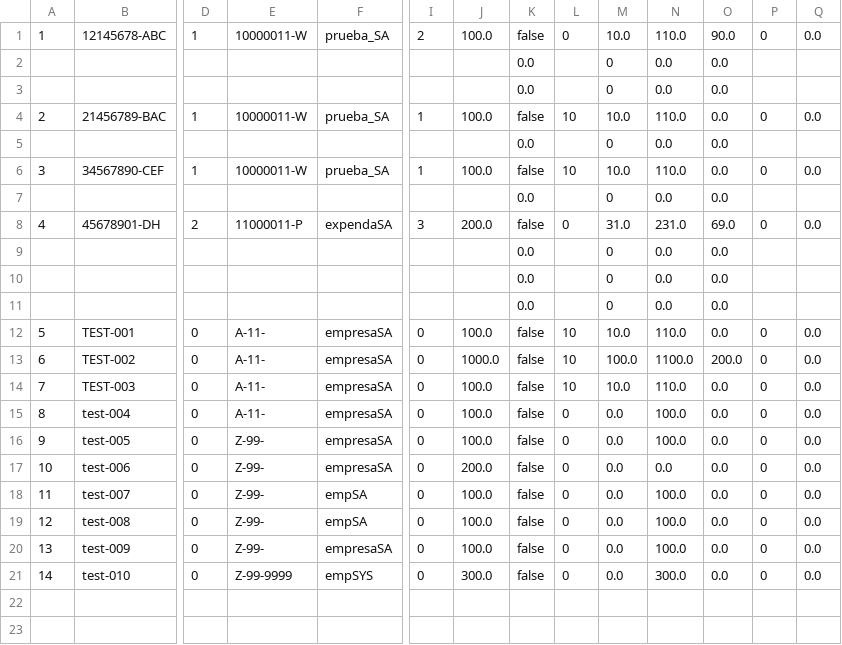
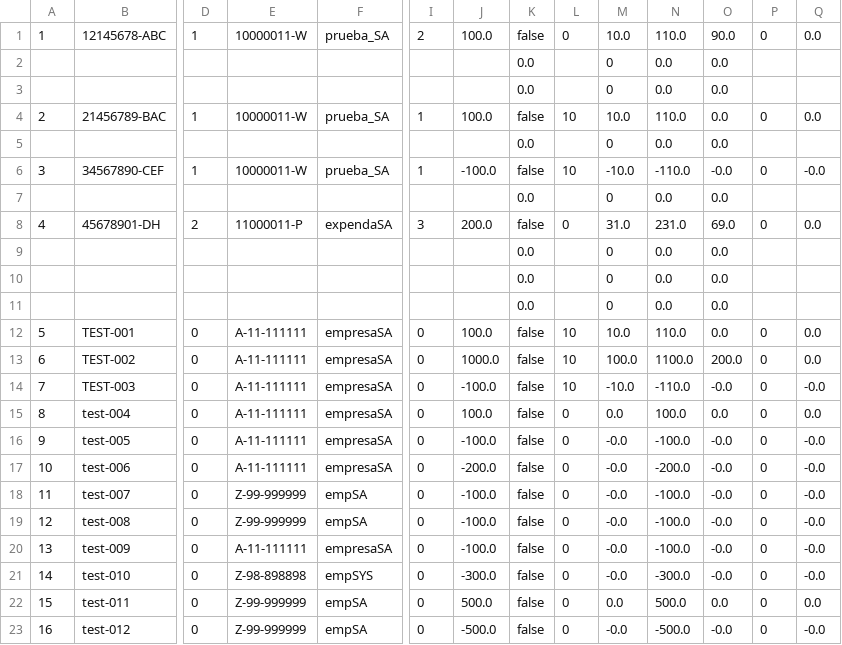
Before and after one commit to juan-seoane/Facturas_Sil_2026, a CSV file: data/datos/ADMIN/csv/FCT20260.csv, drawn as a sheet; only a part is shown, gaps mark what is left out; rows hold the shown columns only; the diff names each change by its address in the sheet, - before the commit and + after, or states it on an @@ line.

```diff
--- a/data/datos/ADMIN/csv/FCT20260.csv
+++ b/data/datos/ADMIN/csv/FCT20260.csv
-J6: 100.0
+J6: -100.0
-M6: 10.0
+M6: -10.0
-N6: 110.0
+N6: -110.0
-O6: 0.0
+O6: -0.0
-Q6: 0.0
+Q6: -0.0
-E12:E15: A-11-
+E12:E15: A-11-111111
-J14: 100.0
+J14: -100.0
-M14: 10.0
+M14: -10.0
-N14: 110.0
+N14: -110.0
-O14: 0.0
+O14: -0.0
-Q14: 0.0
+Q14: -0.0
-E16:E17: Z-99-
+E16:E17: A-11-111111
-J16: 100.0
+J16: -100.0
-M16:M21: 0.0
+M16:M21: -0.0
-N16: 100.0
+N16: -100.0
-O16:O21: 0.0
+O16:O21: -0.0
-Q16:Q21: 0.0
+Q16:Q21: -0.0
-J17: 200.0
+J17: -200.0
-N17: 0.0
+N17: -200.0
-E18:E19: Z-99-
+E18:E19: Z-99-999999
-J18:J20: 100.0
+J18:J20: -100.0
-N18:N20: 100.0
+N18:N20: -100.0
-E20: Z-99-
+E20: A-11-111111
-E21: Z-99-9999
+E21: Z-98-898898
-J21: 300.0
+J21: -300.0
-N21: 300.0
+N21: -300.0
+row 22: 15 | test-011 | 0 | Z-99-999999 | empSA | 0 | 500.0 | false | 0 | 0.0 | 500.0 | 0.0 | 0 | 0.0
+row 23: 16 | test-012 | 0 | Z-99-999999 | empSA | 0 | -500.0 | false | 0 | -0.0 | -500.0 | -0.0 | 0 | -0.0
```
Also changed, not shown: 5 other files.
